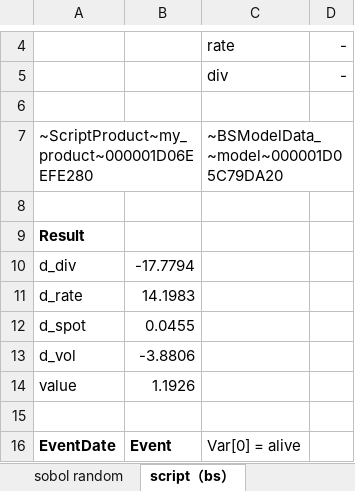
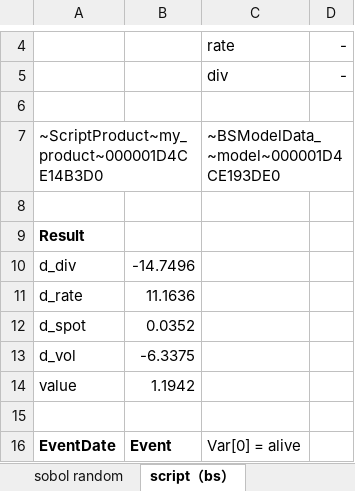
Before and after one commit to wegamekinglc/Derivatives-Algorithms-Lib, an Excel workbook: excel/dal 101.xlsx, sheet script（bs）, drawn as a sheet; only a part is shown, gaps mark what is left out; values as stored, in another font and other column widths than the file's, no borders; the diff names each change by its address in the sheet, - before the commit and + after, or states it on an @@ line.

```diff
--- a/excel/dal 101.xlsx (sheet script（bs）)
+++ b/excel/dal 101.xlsx (sheet script（bs）)
-A7: ~ScriptProduct~my_product~000001D06EEFE280
+A7: ~ScriptProduct~my_product~000001D4CE14B3D0
-C7: ~BSModelData_~model~000001D05C79DA20
+C7: ~BSModelData_~model~000001D4CE193DE0
-B10: -17.7794
+B10: -14.7496
-B11: 14.1983
+B11: 11.1636
-B12: 0.0455
+B12: 0.0352
-B13: -3.8806
+B13: -6.3375
-B14: 1.1926
+B14: 1.1942
```
Also changed, not shown: sheet sobol random, sheet pseudo random, sheet script（dupire）, sheet linear interp 2D, sheet cubic Interp, sheet linear Interp, formulas that keep their value, charts or pictures.
